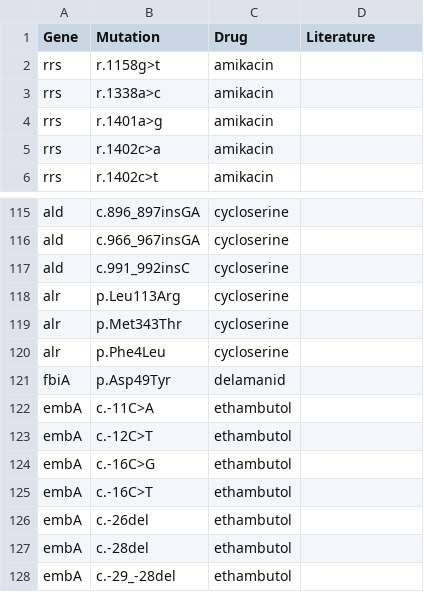
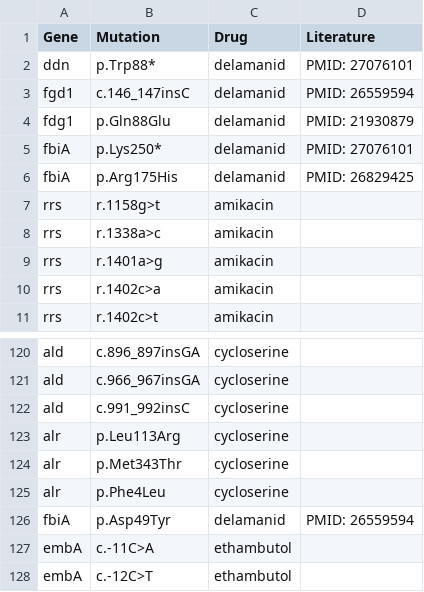
Before and after one commit to jodyphelan/tbdb, a CSV file: tbdb.csv, drawn as a sheet; only a part is shown, gaps mark what is left out; the shorter side is filled out with more unchanged rows.

Commit message:
add mutations

```diff
--- a/tbdb.csv
+++ b/tbdb.csv
@@ -1,2 +1,7 @@
 Gene,Mutation,Drug,Literature
+ddn,p.Trp88*,delamanid,PMID: 27076101
+fgd1,c.146_147insC,delamanid,PMID: 26559594
+fdg1,p.Gln88Glu,delamanid,PMID: 21930879
+fbiA,p.Lys250*,delamanid,PMID: 27076101
+fbiA,p.Arg175His,delamanid,PMID: 26829425
 rrs,r.1158g>t,amikacin,
@@ -120,3 +125,3 @@ alr,p.Met343Thr,cycloserine,
 alr,p.Phe4Leu,cycloserine,
-fbiA,p.Asp49Tyr,delamanid,
+fbiA,p.Asp49Tyr,delamanid,PMID: 26559594
 embA,c.-11C>A,ethambutol,
```
